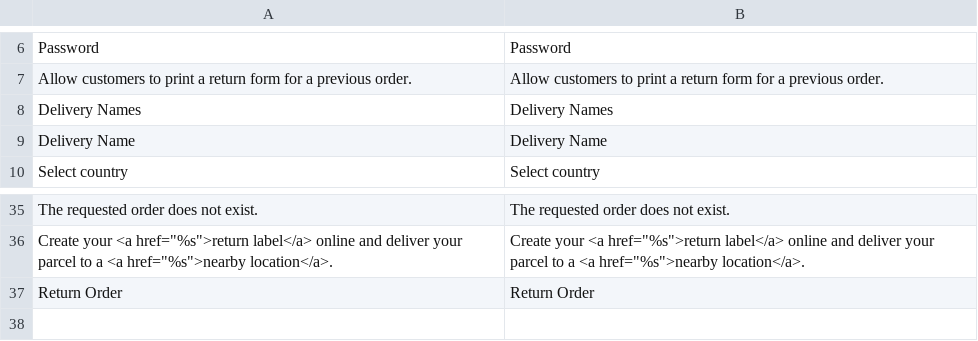
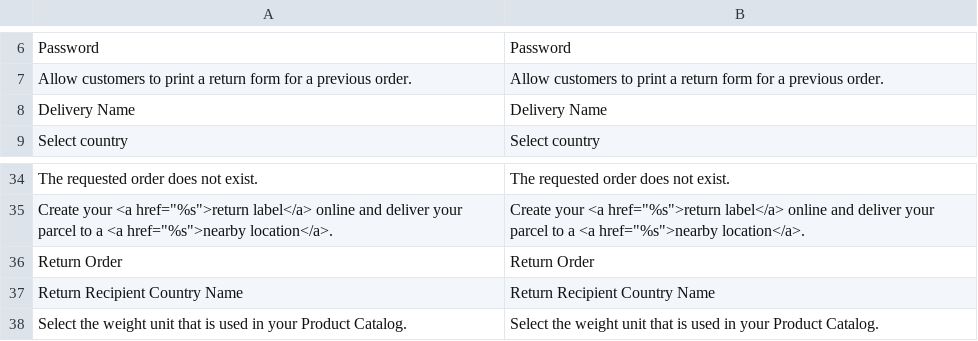
Before and after one commit to netresearch/dhl-online-retoure-m1, a CSV file: src/app/locale/en_US/Dhl_OnlineRetoure.csv, drawn as a sheet; only a part is shown, gaps mark what is left out.

```diff
--- a/src/app/locale/en_US/Dhl_OnlineRetoure.csv
+++ b/src/app/locale/en_US/Dhl_OnlineRetoure.csv
@@ -7,3 +7,2 @@
 "Allow customers to print a return form for a previous order.","Allow customers to print a return form for a previous order."
-"Delivery Names","Delivery Names"
 "Delivery Name","Delivery Name"
@@ -37 +36,3 @@
 "Return Order","Return Order"
+"Return Recipient Country Name","Return Recipient Country Name"
+"Select the weight unit that is used in your Product Catalog.","Select the weight unit that is used in your Product Catalog."
```
Also changed, not shown: src/app/locale/de_DE/Dhl_OnlineRetoure.csv, 30 other files.
